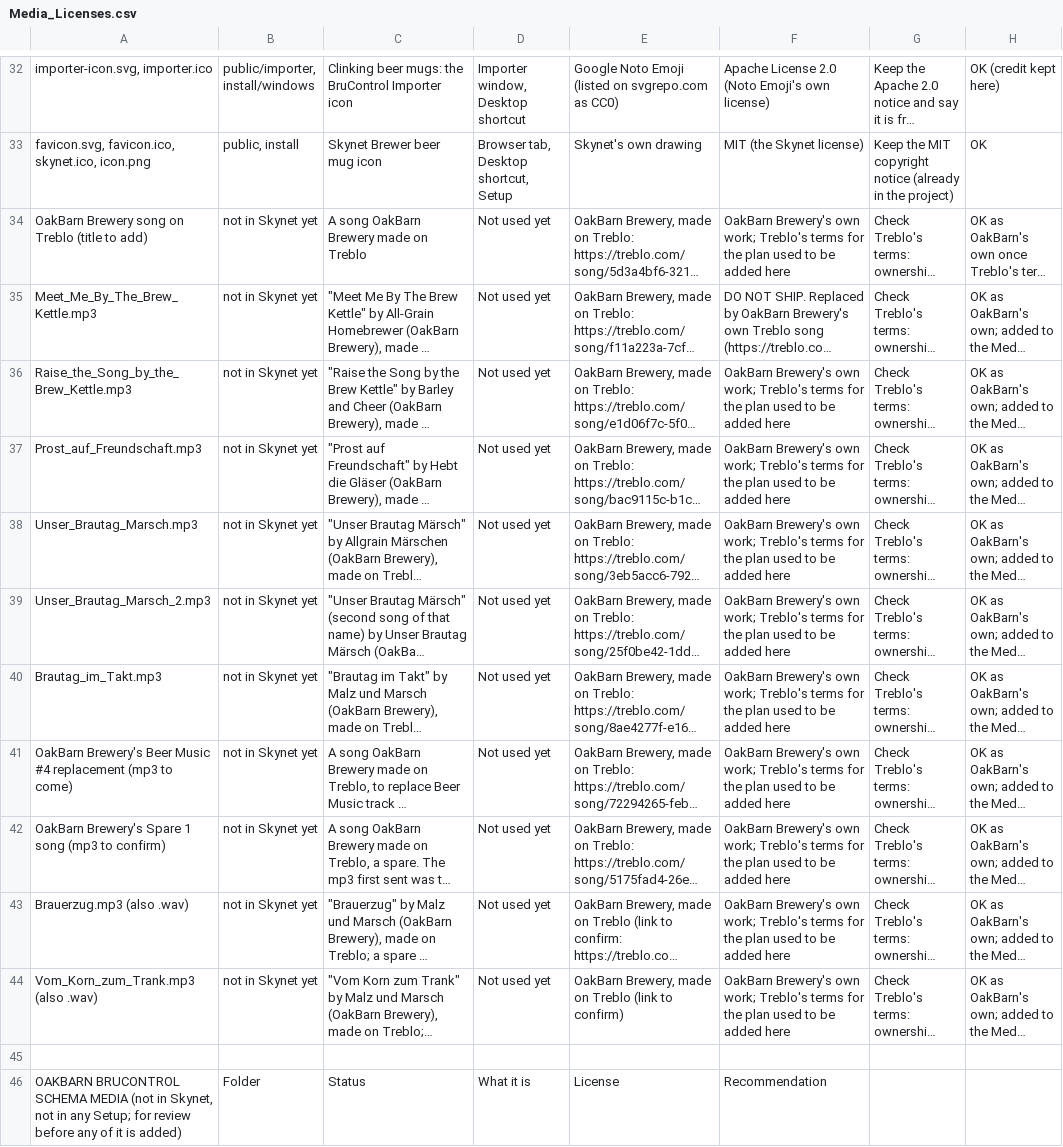
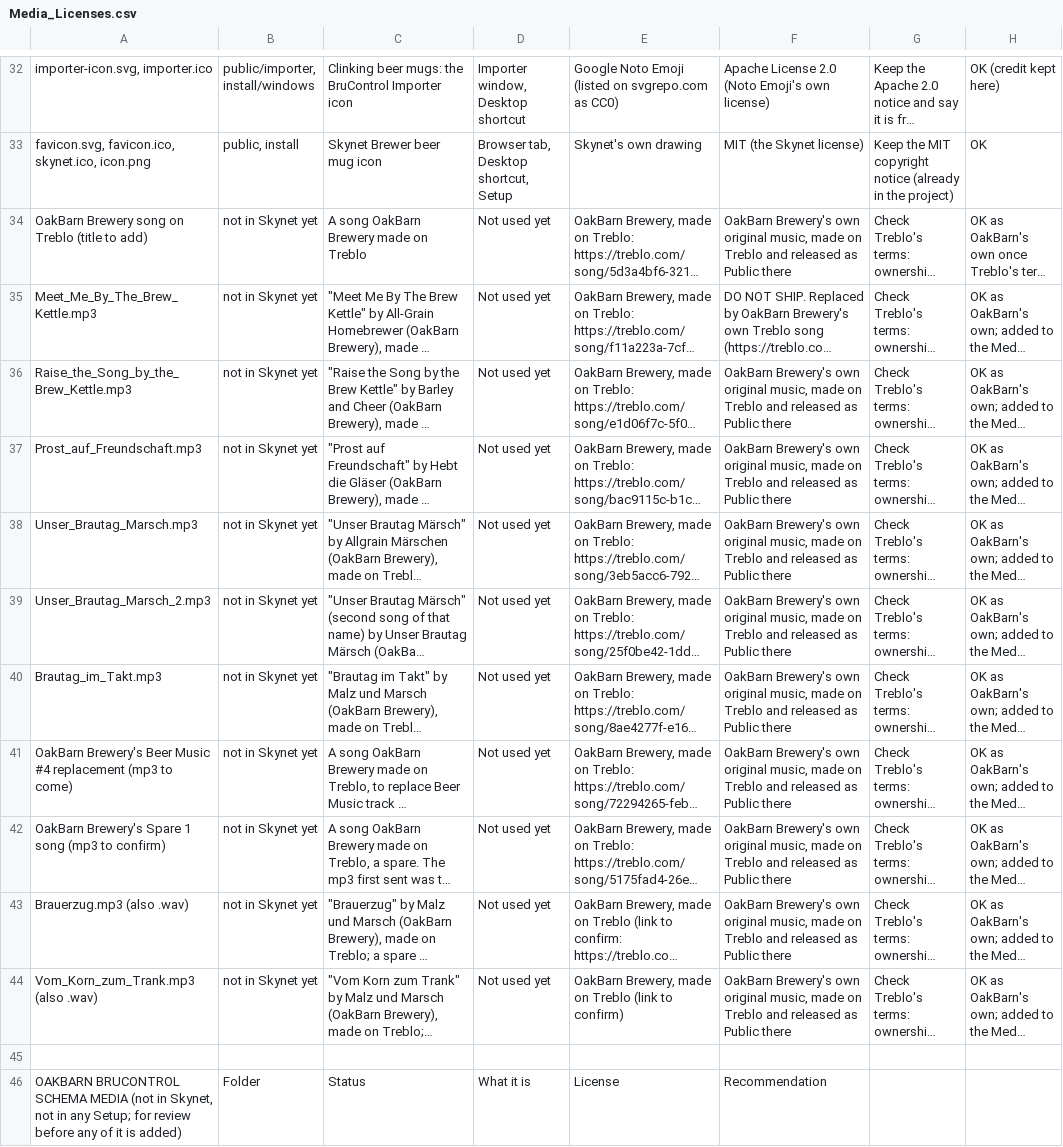
Before and after one commit to oakbarn/Skynet_Brewery, a CSV file: docs/Media_Licenses.csv, drawn as a sheet; only a part is shown, gaps mark what is left out; long unchanged cells end in …; the diff names each change by its address in the sheet, - before the commit and + after, or states it on an @@ line.

```diff
--- a/docs/Media_Licenses.csv
+++ b/docs/Media_Licenses.csv
-F34: …Brewery's own work; Treblo's terms for the plan used to be added here
+F34: …Brewery's own original music, made on Treblo and released as Public there
-F36:F44: …Brewery's own work; Treblo's terms for the plan used to be added here
+F36:F44: …Brewery's own original music, made on Treblo and released as Public there
```
